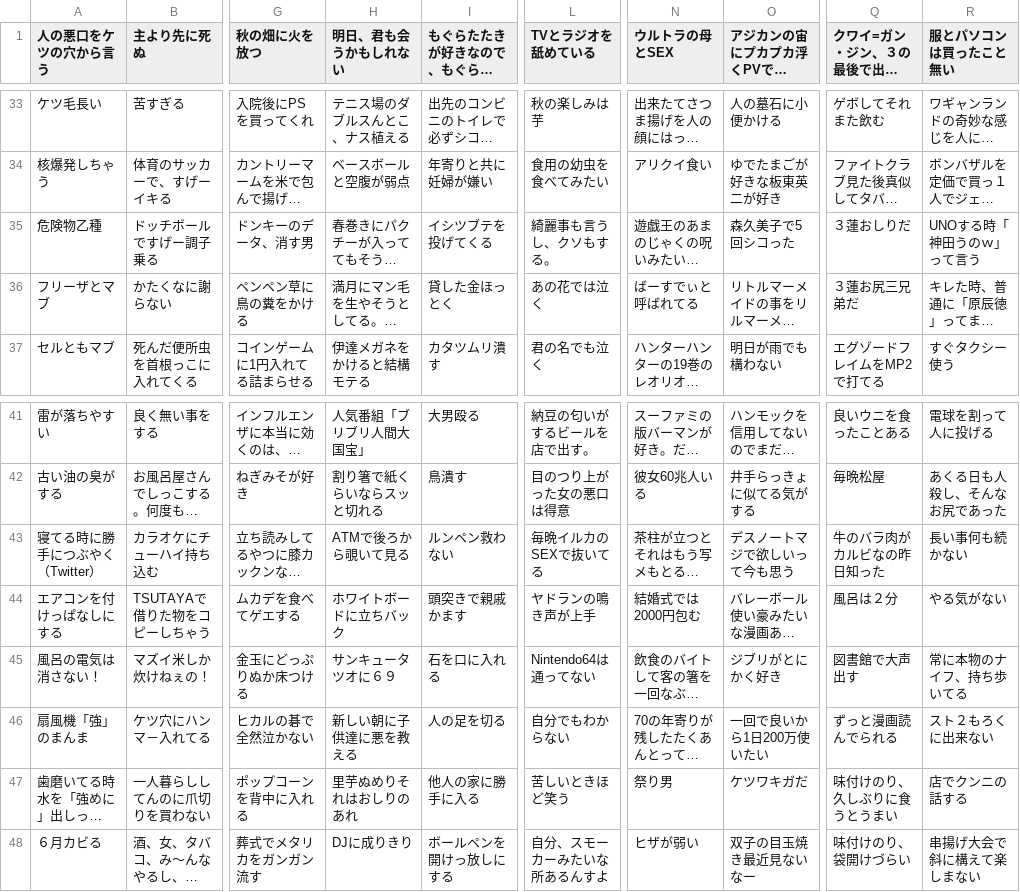
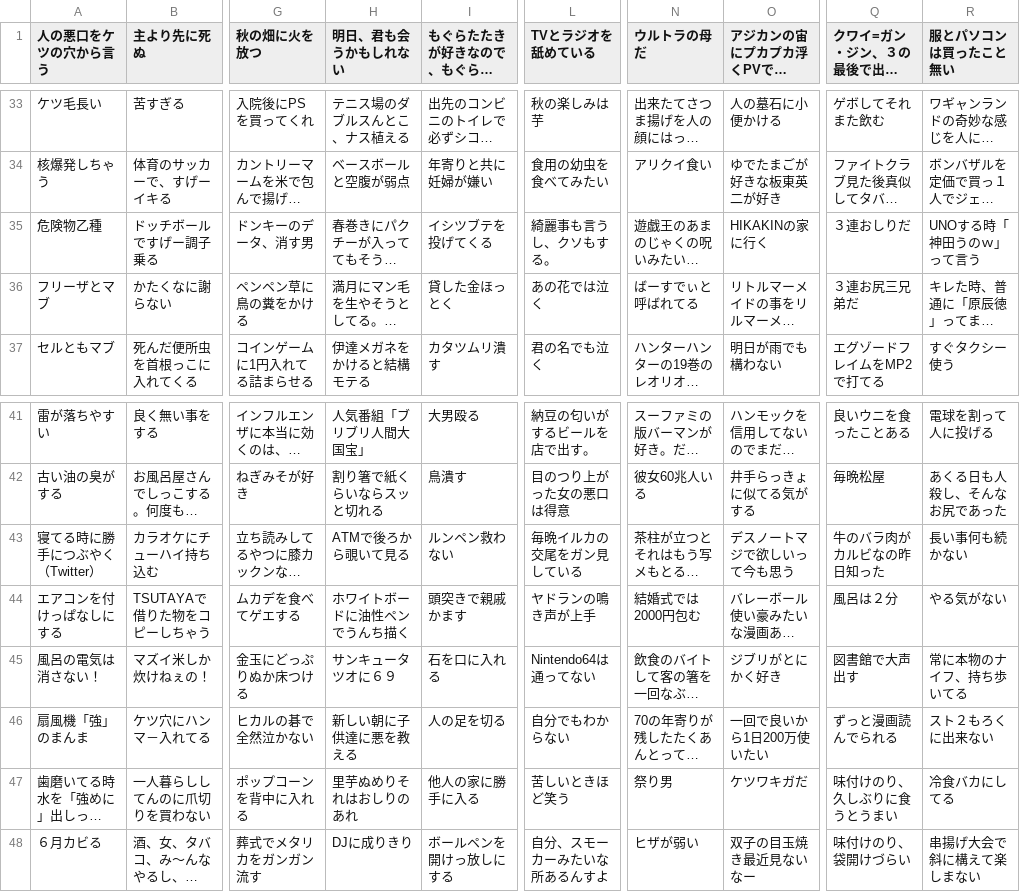
Before and after one commit to milktea0042-bit/funny_oogiri, a CSV file: dadare.csv, drawn as a sheet; only a part is shown, gaps mark what is left out; long unchanged cells end in …; the diff covers the shown part only; the diff names each change by its address in the sheet, - before the commit and + after, or states it on an @@ line.

```diff
--- a/dadare.csv
+++ b/dadare.csv
-N1: ウルトラの母とSEX
+N1: ウルトラの母だ
-O35 (アジカンの宙にプカプカ浮くPVで笑い耐えられない): 森久美子で5回シコった
+O35 (アジカンの宙にプカプカ浮くPVで笑い耐えられない): HIKAKINの家に行く
-Q35 (クワイ=ガン・ジン、３の最後で出てきてほしかった): ３蓮おしりだ
+Q35 (クワイ=ガン・ジン、３の最後で出てきてほしかった): ３連おしりだ
-Q36 (クワイ=ガン・ジン、３の最後で出てきてほしかった): ３蓮お尻三兄弟だ
+Q36 (クワイ=ガン・ジン、３の最後で出てきてほしかった): ３連お尻三兄弟だ
-L43 (TVとラジオを舐めている): 毎晩イルカのSEXで抜いてる
+L43 (TVとラジオを舐めている): 毎晩イルカの交尾をガン見している
-H44 (明日、君も会うかもしれない): ホワイトボードに立ちバック
+H44 (明日、君も会うかもしれない): ホワイトボードに油性ペンでうんち描く
-R47 (服とパソコンは買ったこと無い): 店でクンニの話する
+R47 (服とパソコンは買ったこと無い): 冷食バカにしてる
```
Also changed, not shown: 21 edited cells elsewhere in this file, 10 other files.
